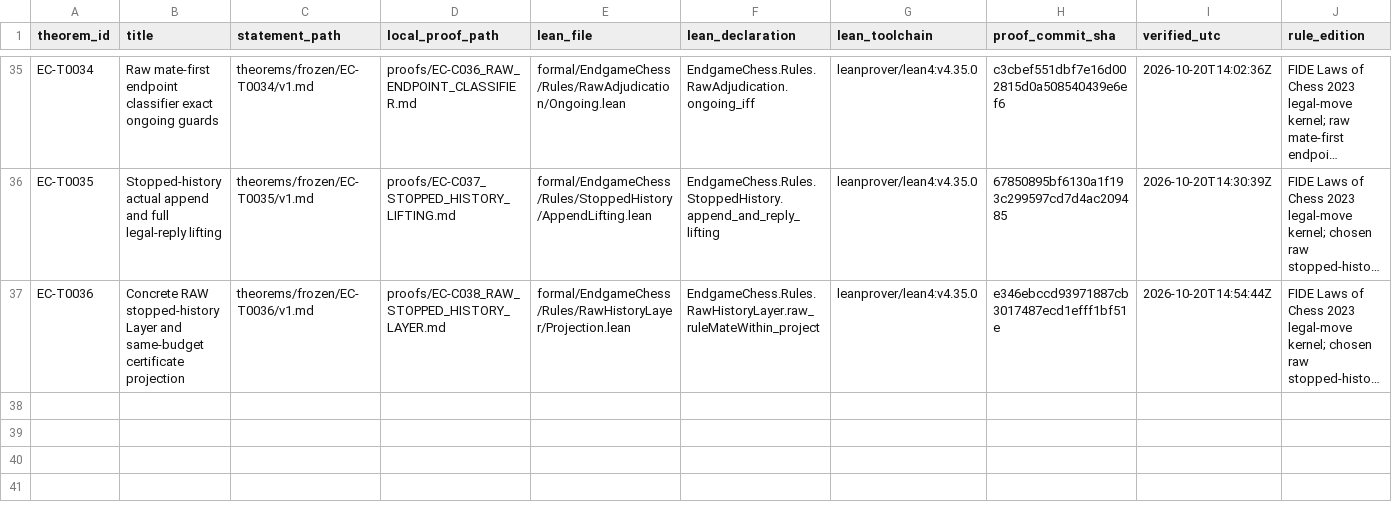
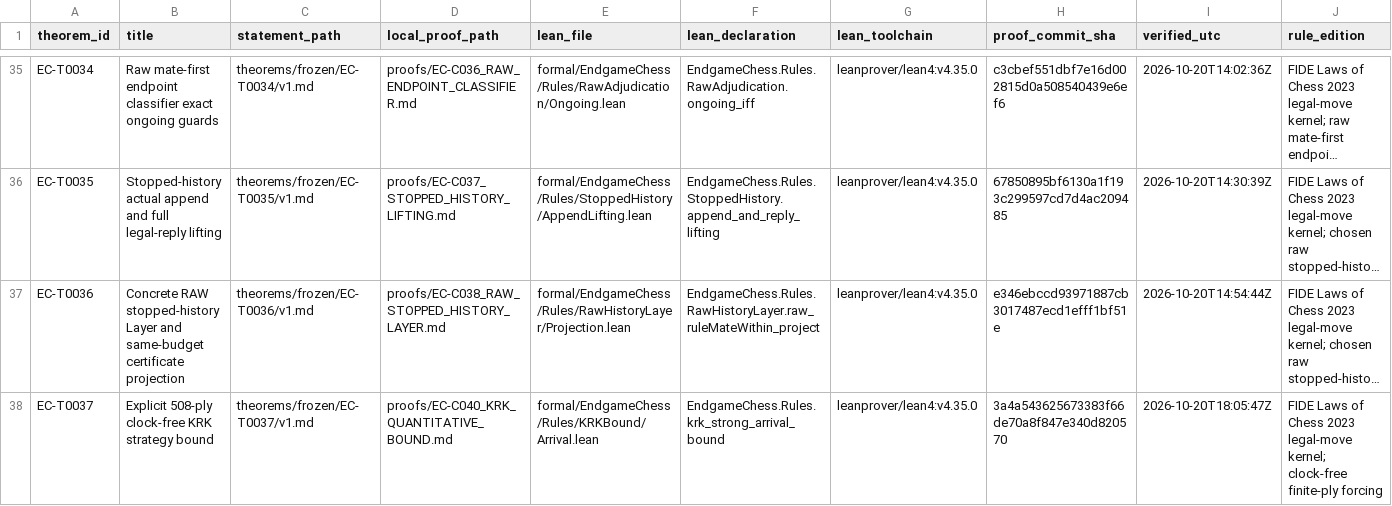
Before and after one commit to jfairfaxball-348/engame-chess, a CSV file: theorems/LEDGER.csv, drawn as a sheet; only a part is shown, gaps mark what is left out; long unchanged cells end in …; rows hold the shown columns only; the diff names each change by its address in the sheet, - before the commit and + after, or states it on an @@ line.

Commit message:
S069: freeze explicit quantitative KRK strategy as EC-T0037

```diff
--- a/theorems/LEDGER.csv
+++ b/theorems/LEDGER.csv
+row 38: EC-T0037 | Explicit 508-ply clock-free KRK strategy bound | theorems/frozen/EC-T0037/v1.md | proofs/EC-C040_KRK_QUANTITATIVE_BOUND.md | formal/EndgameChess/Rules/KRKBound/Arrival.lean | EndgameChess.Rules.krk_strong_arrival_bound | leanprover/lean4:v4.35.0 | 3a4a543625673383f66de70a8f847e340d820570 | 2026-10-20T18:05:47Z | FIDE Laws of Chess 2023 legal-move kernel; clock-free finite-ply forcing
```
Also changed, not shown: 35 other files.
